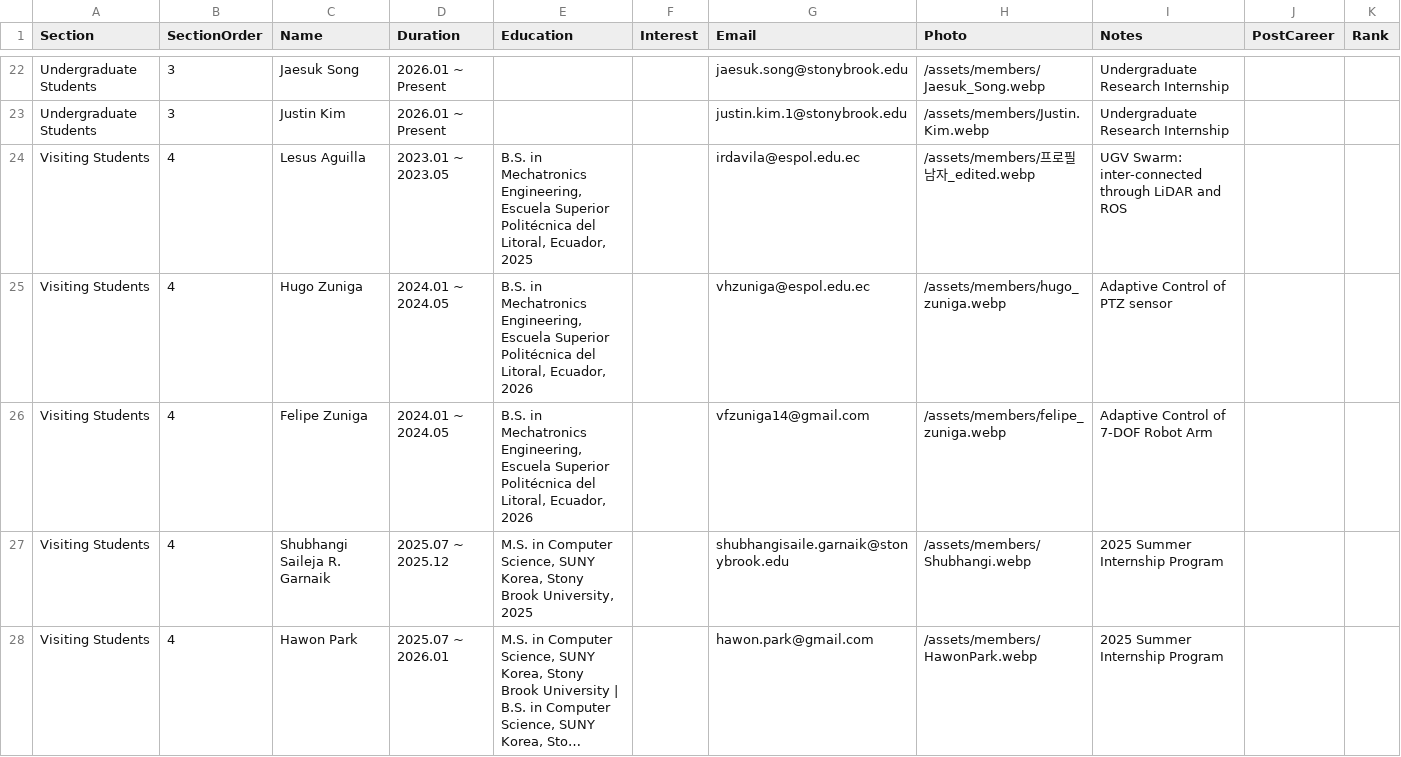
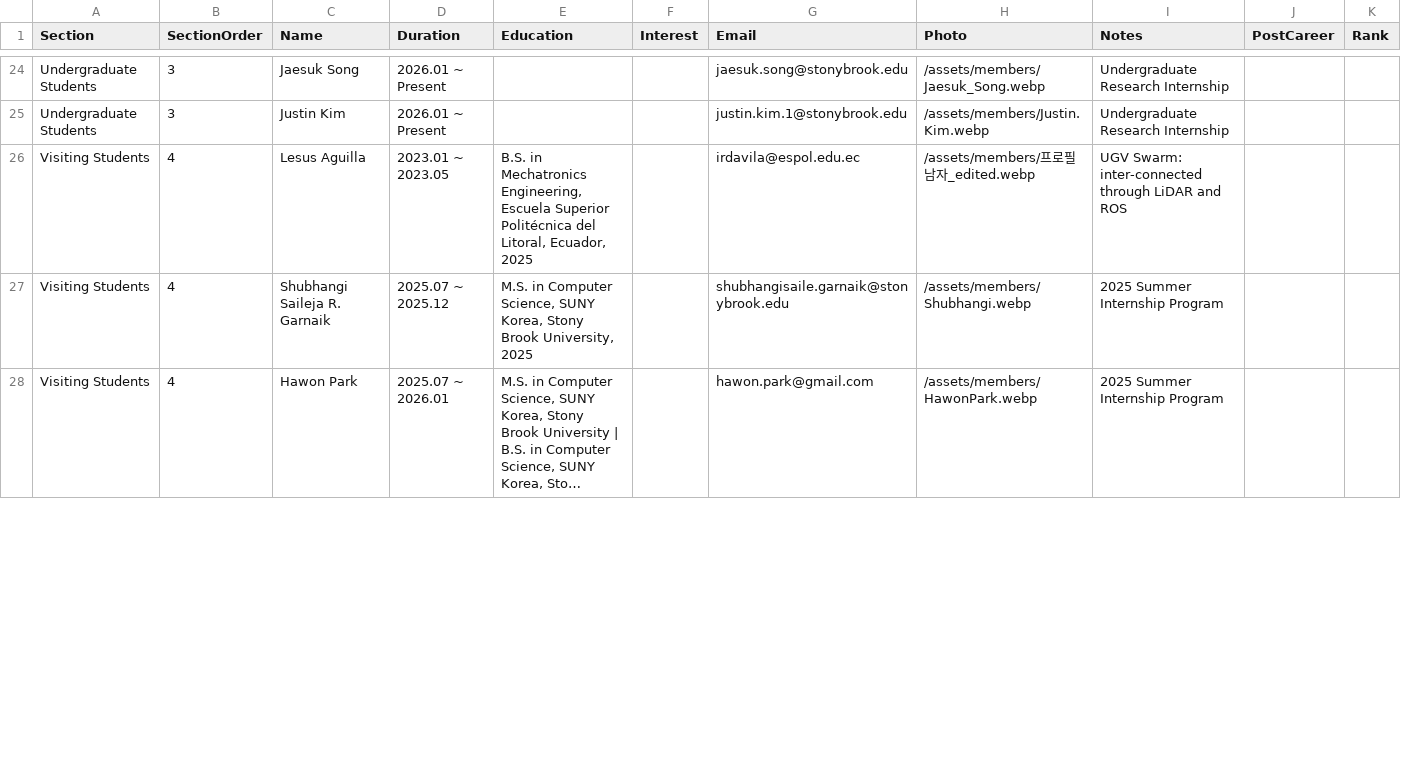
Before and after one commit to SUNY-MEC-MEIC-Lab/SUNY-MEC-MEIC-Lab.github.io, a CSV file: site/_data/members.csv, drawn as a sheet; only a part is shown, gaps mark what is left out; long unchanged cells end in …; removed rows and columns are numbered as before the commit, all else as after; the diff covers the shown part only; the diff names each change by its address in the sheet, - before the commit and + after, or states it on an @@ line.

```diff
--- a/site/_data/members.csv
+++ b/site/_data/members.csv
-row 25: Visiting Students | 4 | Hugo Zuniga | 2024.01 ~ 2024.05 | B.S. in Mechatronics Engineering, Escuela Superior Politécnica del Litoral, Ecuador, 2026 |  | vhzuniga@espol.edu.ec | /assets/members/hugo_zuniga.webp | Adaptive Control of PTZ sensor
-row 26: Visiting Students | 4 | Felipe Zuniga | 2024.01 ~ 2024.05 | B.S. in Mechatronics Engineering, Escuela Superior Politécnica del Litoral, Ecuador, 2026 |  | vfzuniga14@gmail.com | /assets/members/felipe_zuniga.webp | Adaptive Control of 7-DOF Robot Arm
```
Also changed, not shown: 6 added rows, 3 removed rows and 1 edited cell elsewhere in this file, data/Members.csv, data/image_map.csv, 4 other files.
